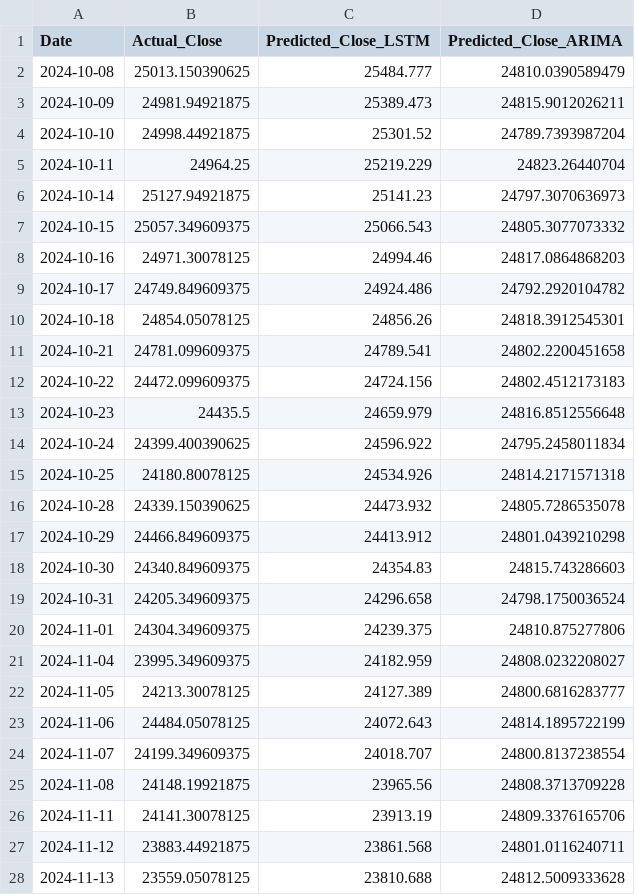
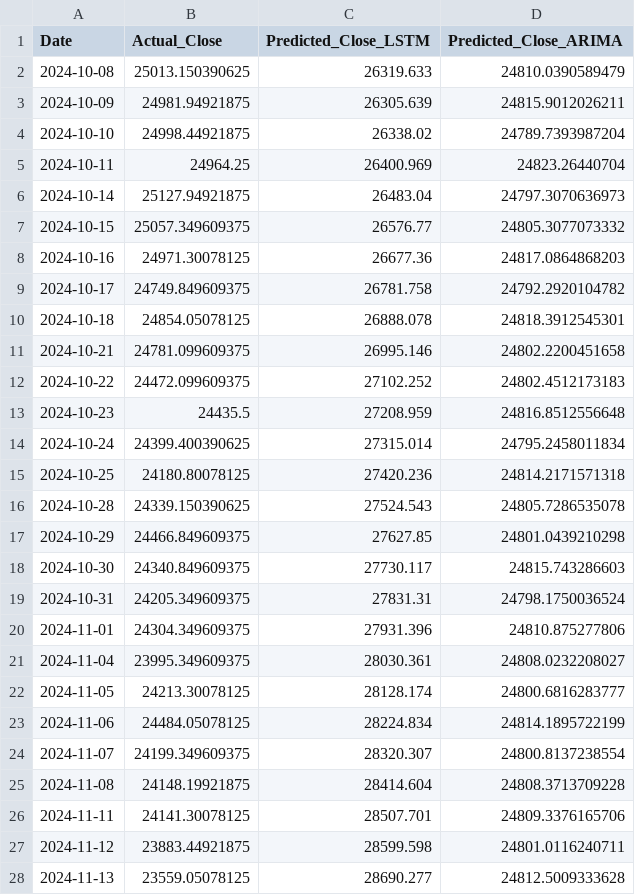
Before and after one commit to AbhilashPoshanagari/Causal_Alpha, a CSV file: dataset/base_models/final_forecast_df.csv, drawn as a sheet; only a part is shown; the diff covers the shown part only.

```diff
--- a/dataset/base_models/final_forecast_df.csv
+++ b/dataset/base_models/final_forecast_df.csv
@@ -1,28 +1,28 @@
 Date,Actual_Close,Predicted_Close_LSTM,Predicted_Close_ARIMA
-2024-10-08,25013.150390625,25484.777,24810.0390589479
-2024-10-09,24981.94921875,25389.473,24815.9012026211
-2024-10-10,24998.44921875,25301.52,24789.7393987204
-2024-10-11,24964.25,25219.229,24823.26440704
-2024-10-14,25127.94921875,25141.23,24797.3070636973
-2024-10-15,25057.349609375,25066.543,24805.3077073332
-2024-10-16,24971.30078125,24994.46,24817.0864868203
-2024-10-17,24749.849609375,24924.486,24792.2920104782
-2024-10-18,24854.05078125,24856.26,24818.3912545301
-2024-10-21,24781.099609375,24789.541,24802.2200451658
-2024-10-22,24472.099609375,24724.156,24802.4512173183
-2024-10-23,24435.5,24659.979,24816.8512556648
-2024-10-24,24399.400390625,24596.922,24795.2458011834
-2024-10-25,24180.80078125,24534.926,24814.2171571318
-2024-10-28,24339.150390625,24473.932,24805.7286535078
-2024-10-29,24466.849609375,24413.912,24801.0439210298
-2024-10-30,24340.849609375,24354.83,24815.743286603
-2024-10-31,24205.349609375,24296.658,24798.1750036524
-2024-11-01,24304.349609375,24239.375,24810.875277806
-2024-11-04,23995.349609375,24182.959,24808.0232208027
-2024-11-05,24213.30078125,24127.389,24800.6816283777
-2024-11-06,24484.05078125,24072.643,24814.1895722199
-2024-11-07,24199.349609375,24018.707,24800.8137238554
-2024-11-08,24148.19921875,23965.56,24808.3713709228
-2024-11-11,24141.30078125,23913.19,24809.3376165706
-2024-11-12,23883.44921875,23861.568,24801.0116240711
-2024-11-13,23559.05078125,23810.688,24812.5009333628
+2024-10-08,25013.150390625,26319.633,24810.0390589479
+2024-10-09,24981.94921875,26305.639,24815.9012026211
+2024-10-10,24998.44921875,26338.02,24789.7393987204
+2024-10-11,24964.25,26400.969,24823.26440704
+2024-10-14,25127.94921875,26483.04,24797.3070636973
+2024-10-15,25057.349609375,26576.77,24805.3077073332
+2024-10-16,24971.30078125,26677.36,24817.0864868203
+2024-10-17,24749.849609375,26781.758,24792.2920104782
+2024-10-18,24854.05078125,26888.078,24818.3912545301
+2024-10-21,24781.099609375,26995.146,24802.2200451658
+2024-10-22,24472.099609375,27102.252,24802.4512173183
+2024-10-23,24435.5,27208.959,24816.8512556648
+2024-10-24,24399.400390625,27315.014,24795.2458011834
+2024-10-25,24180.80078125,27420.236,24814.2171571318
+2024-10-28,24339.150390625,27524.543,24805.7286535078
+2024-10-29,24466.849609375,27627.85,24801.0439210298
+2024-10-30,24340.849609375,27730.117,24815.743286603
+2024-10-31,24205.349609375,27831.31,24798.1750036524
+2024-11-01,24304.349609375,27931.396,24810.875277806
+2024-11-04,23995.349609375,28030.361,24808.0232208027
+2024-11-05,24213.30078125,28128.174,24800.6816283777
+2024-11-06,24484.05078125,28224.834,24814.1895722199
+2024-11-07,24199.349609375,28320.307,24800.8137238554
+2024-11-08,24148.19921875,28414.604,24808.3713709228
+2024-11-11,24141.30078125,28507.701,24809.3376165706
+2024-11-12,23883.44921875,28599.598,24801.0116240711
+2024-11-13,23559.05078125,28690.277,24812.5009333628
```
Also changed, not shown: 73 edited cells elsewhere in this file, 20 other files.
